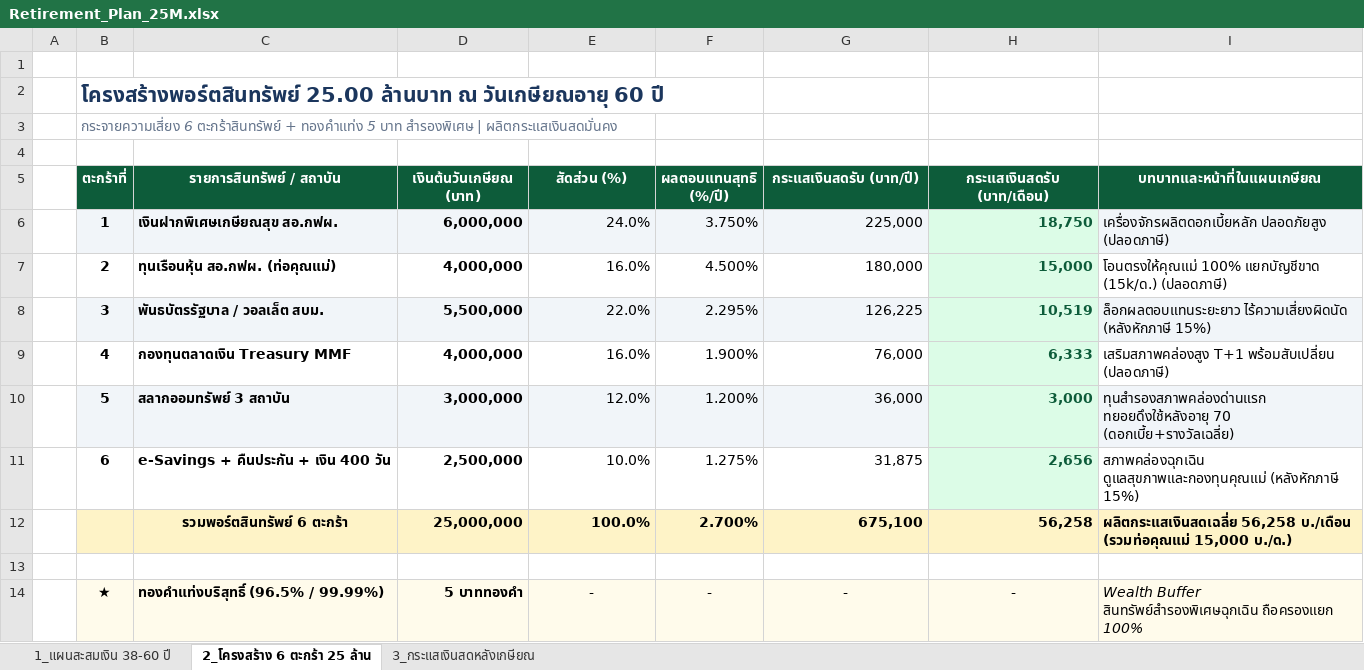
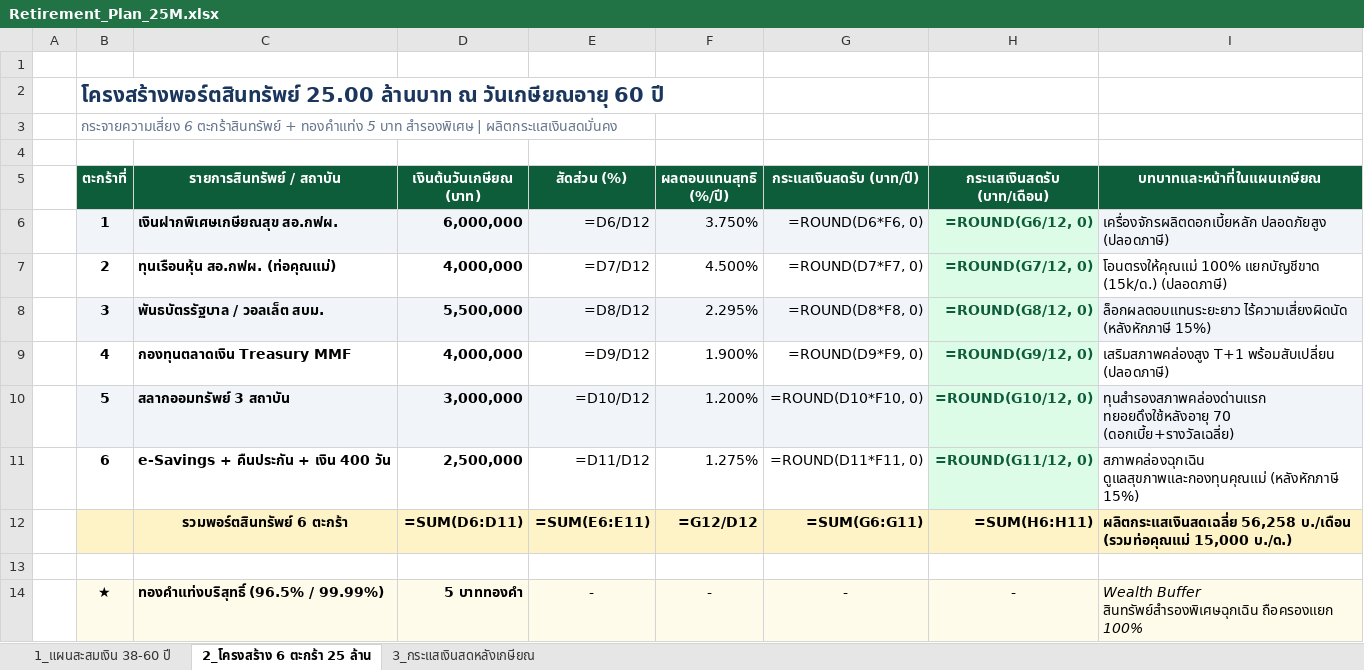
Before and after one commit to kiattisaktor/retire-plan, an Excel workbook: Retirement_Plan_25M.xlsx, sheet 2_โครงสร้าง 6 ตะกร้า 25 ล้าน, drawn as a sheet; values as stored, in another font and other column widths than the file's, no borders; formulas without a stored value are shown as written; removed rows and columns are numbered as before the commit, all else as after; the diff names each change by its address in the sheet, - before the commit and + after, or states it on an @@ line.

```diff
--- a/Retirement_Plan_25M.xlsx (sheet 2_โครงสร้าง 6 ตะกร้า 25 ล้าน)
+++ b/Retirement_Plan_25M.xlsx (sheet 2_โครงสร้าง 6 ตะกร้า 25 ล้าน)
-E6 (สัดส่วน (%)): 24.0%
+E6 (สัดส่วน (%)): =D6/D12
-G6 (กระแสเงินสดรับ (บาท/ปี)): 225,000
+G6 (กระแสเงินสดรับ (บาท/ปี)): =ROUND(D6*F6, 0)
-H6 (กระแสเงินสดรับ (บาท/เดือน)): 18,750
+H6 (กระแสเงินสดรับ (บาท/เดือน)): =ROUND(G6/12, 0)
-E7 (สัดส่วน (%)): 16.0%
+E7 (สัดส่วน (%)): =D7/D12
-G7 (กระแสเงินสดรับ (บาท/ปี)): 180,000
+G7 (กระแสเงินสดรับ (บาท/ปี)): =ROUND(D7*F7, 0)
-H7 (กระแสเงินสดรับ (บาท/เดือน)): 15,000
+H7 (กระแสเงินสดรับ (บาท/เดือน)): =ROUND(G7/12, 0)
-E8 (สัดส่วน (%)): 22.0%
+E8 (สัดส่วน (%)): =D8/D12
-G8 (กระแสเงินสดรับ (บาท/ปี)): 126,225
+G8 (กระแสเงินสดรับ (บาท/ปี)): =ROUND(D8*F8, 0)
-H8 (กระแสเงินสดรับ (บาท/เดือน)): 10,519
+H8 (กระแสเงินสดรับ (บาท/เดือน)): =ROUND(G8/12, 0)
-E9 (สัดส่วน (%)): 16.0%
+E9 (สัดส่วน (%)): =D9/D12
-G9 (กระแสเงินสดรับ (บาท/ปี)): 76,000
+G9 (กระแสเงินสดรับ (บาท/ปี)): =ROUND(D9*F9, 0)
-H9 (กระแสเงินสดรับ (บาท/เดือน)): 6,333
+H9 (กระแสเงินสดรับ (บาท/เดือน)): =ROUND(G9/12, 0)
-E10 (สัดส่วน (%)): 12.0%
+E10 (สัดส่วน (%)): =D10/D12
-G10 (กระแสเงินสดรับ (บาท/ปี)): 36,000
+G10 (กระแสเงินสดรับ (บาท/ปี)): =ROUND(D10*F10, 0)
-H10 (กระแสเงินสดรับ (บาท/เดือน)): 3,000
+H10 (กระแสเงินสดรับ (บาท/เดือน)): =ROUND(G10/12, 0)
-E11 (สัดส่วน (%)): 10.0%
+E11 (สัดส่วน (%)): =D11/D12
-G11 (กระแสเงินสดรับ (บาท/ปี)): 31,875
+G11 (กระแสเงินสดรับ (บาท/ปี)): =ROUND(D11*F11, 0)
-H11 (กระแสเงินสดรับ (บาท/เดือน)): 2,656
+H11 (กระแสเงินสดรับ (บาท/เดือน)): =ROUND(G11/12, 0)
-row 12:  |  | รวมพอร์ตสินทรัพย์ 6 ตะกร้า | 25,000,000 | 100.0% | 2.700% | 675,100 | 56,258 | ผลิตกระแสเงินสดเฉลี่ย 56,258 บ./เดือน (รวมท่อคุณแม่ 15,000 บ./ด.)
+row 12:  |  | รวมพอร์ตสินทรัพย์ 6 ตะกร้า | =SUM(D6:D11) | =SUM(E6:E11) | =G12/D12 | =SUM(G6:G11) | =SUM(H6:H11) | ผลิตกระแสเงินสดเฉลี่ย 56,258 บ./เดือน (รวมท่อคุณแม่ 15,000 บ./ด.)
```
Also changed, not shown: sheet 1_แผนสะสมเงิน 38-60 ปี, sheet 3_กระแสเงินสดหลังเกษียณ, 5 other files.
